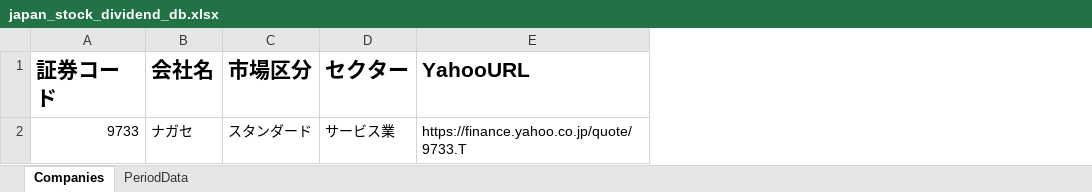
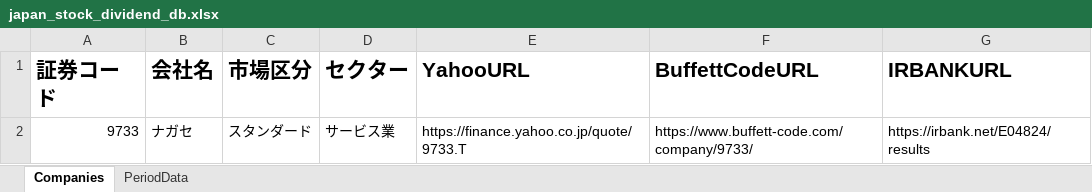
Before and after one commit to ky106031/japan_stock_analysis, an Excel workbook: data/japan_stock_dividend_db.xlsx, sheet Companies, drawn as a sheet; values as stored, in another font and other column widths than the file's, no borders; the diff names each change by its address in the sheet, - before the commit and + after, or states it on an @@ line.

```diff
--- a/data/japan_stock_dividend_db.xlsx (sheet Companies)
+++ b/data/japan_stock_dividend_db.xlsx (sheet Companies)
+column F (BuffettCodeURL), row 2: https://www.buffett-code.com/company/9733/
+column G (IRBANKURL), row 2: https://irbank.net/E04824/results
```
Also changed, not shown: data/japan_stock_dividend_db_out.xlsx, 2 other files.
